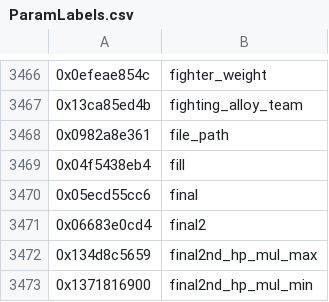
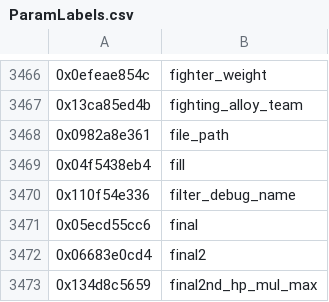
Before and after one commit to ultimate-research/param-labels, a CSV file: ParamLabels.csv, drawn as a sheet; only a part is shown, gaps mark what is left out; the shorter side is filled out with more unchanged rows; the diff names each change by its address in the sheet, - before the commit and + after, or states it on an @@ line.

Commit message:
filter debug name

```diff
--- a/ParamLabels.csv
+++ b/ParamLabels.csv
+row 3470: 0x110f54e336 | filter_debug_name
```
